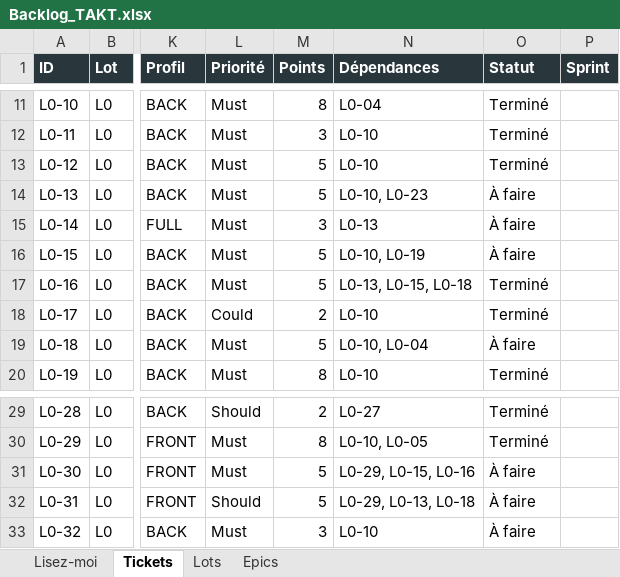
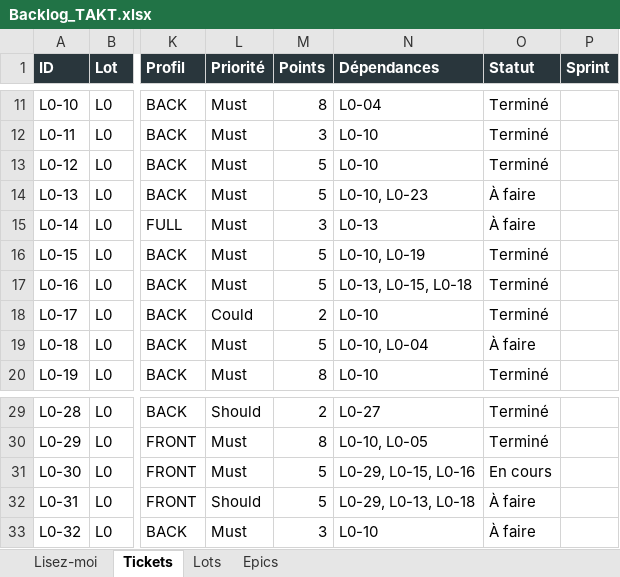
Before and after one commit to mdichm/isamk-takt, an Excel workbook: docs/Backlog_TAKT.xlsx, sheet Tickets, drawn as a sheet; only a part is shown, gaps mark what is left out; values as stored, in another font and other column widths than the file's, no borders; the diff names each change by its address in the sheet, - before the commit and + after, or states it on an @@ line.

Commit message:
docs: comptes terminé, L0-23 en En cours

```diff
--- a/docs/Backlog_TAKT.xlsx (sheet Tickets)
+++ b/docs/Backlog_TAKT.xlsx (sheet Tickets)
-O16 (Statut): À faire
+O16 (Statut): Terminé
-O31 (Statut): À faire
+O31 (Statut): En cours
```
Also changed, not shown: 3 other files.
